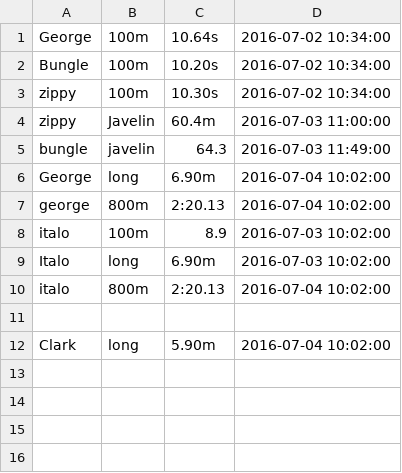
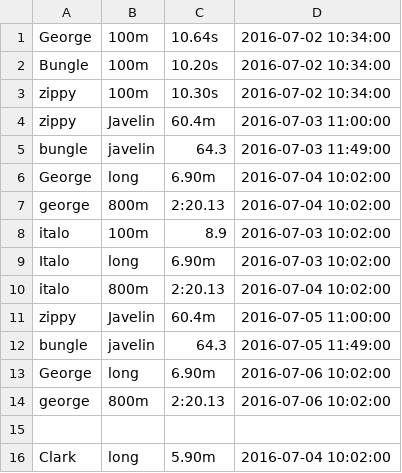
Before and after one commit to italosmoraes/outlandish.test, a CSV file: sampleInput.csv, drawn as a sheet.

```diff
--- a/sampleInput.csv
+++ b/sampleInput.csv
@@ -10,2 +10,6 @@ Italo, long,    6.90m,   2016-07-03 10:02:00
 italo, 800m,    2:20.13, 2016-07-04 10:02:00
+zippy,  Javelin, 60.4m,   2016-07-05 11:00:00
+bungle, javelin, 64.3,    2016-07-05 11:49:00
+George, long,    6.90m,   2016-07-06 10:02:00
+george, 800m,    2:20.13, 2016-07-06 10:02:00
 
```
Also changed, not shown: 4 other files.
